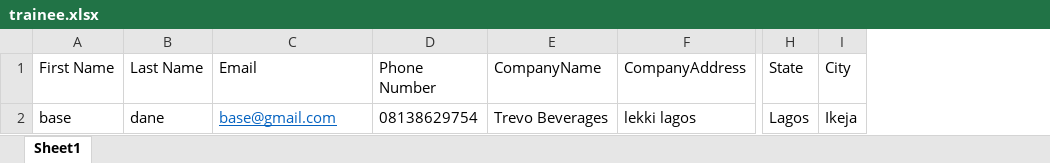
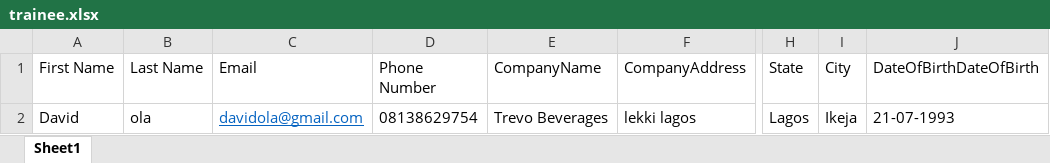
Before and after one commit to WragbyBusinessSolutions/MISTDO, an Excel workbook: MISTDO.Web/wwwroot/templates/trainee.xlsx, sheet Sheet1, drawn as a sheet; only a part is shown, gaps mark what is left out; values as stored, in another font and other column widths than the file's, no borders; the diff names each change by its address in the sheet, - before the commit and + after, or states it on an @@ line.

```diff
--- a/MISTDO.Web/wwwroot/templates/trainee.xlsx (sheet Sheet1)
+++ b/MISTDO.Web/wwwroot/templates/trainee.xlsx (sheet Sheet1)
+column J (DateOfBirthDateOfBirth), row 2: 21-07-1993
-A2 (First Name): base
+A2 (First Name): David
-B2 (Last Name): dane
+B2 (Last Name): ola
-C2 (Email): base@gmail.com
+C2 (Email): davidola@gmail.com
```
Also changed, not shown: 1 other file.
